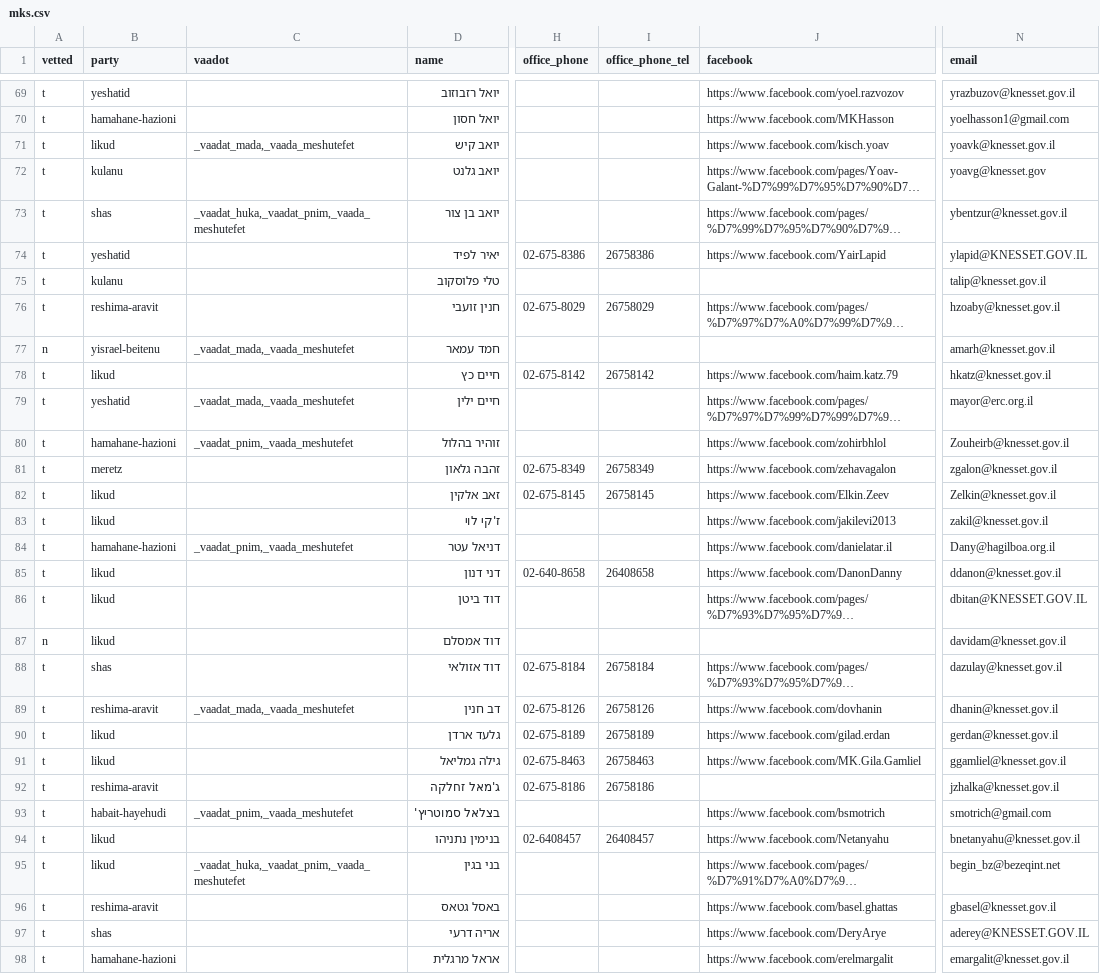
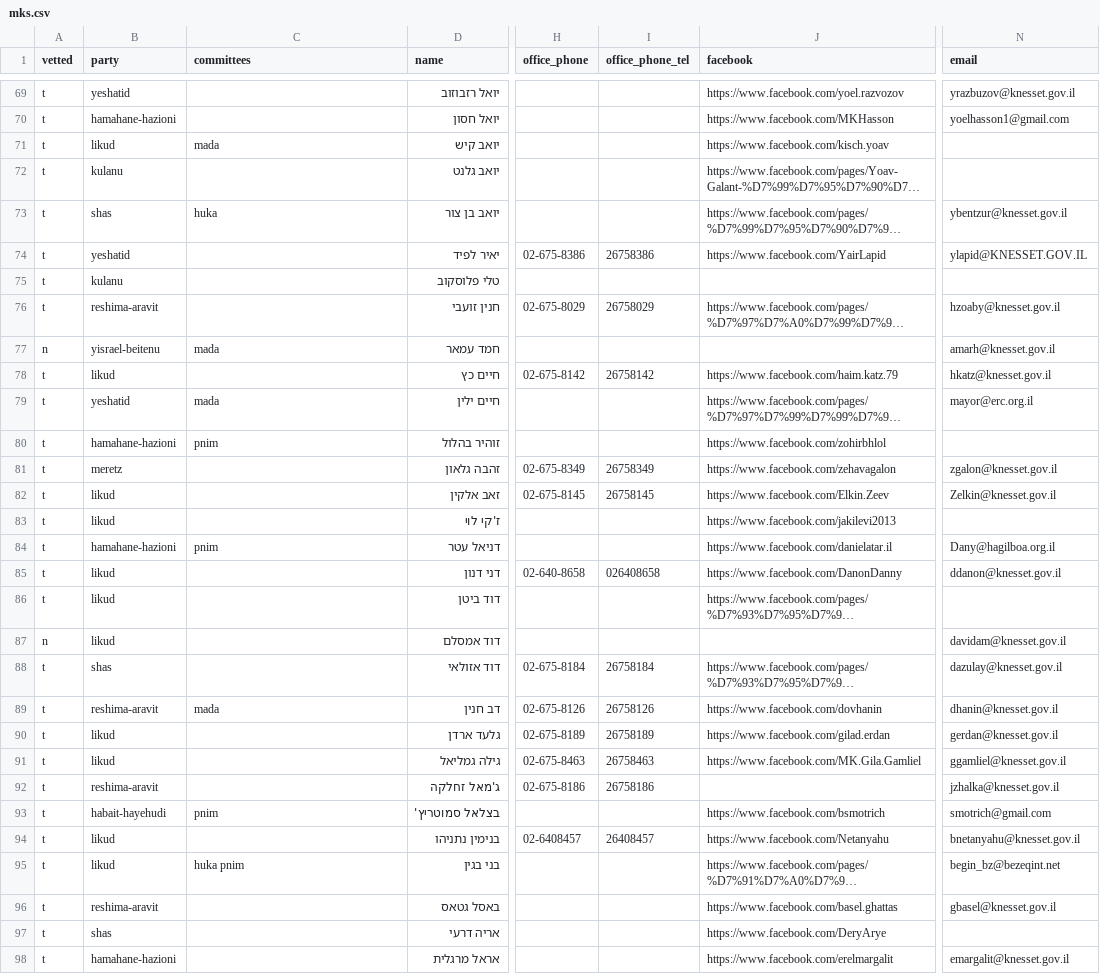
Before and after one commit to no2bio/mk-personal, a CSV file: _data/mks.csv, drawn as a sheet; only a part is shown, gaps mark what is left out; long unchanged cells end in …; the diff covers the shown part only; the diff names each change by its address in the sheet, - before the commit and + after, or states it on an @@ line.

Commit message:
Added committees to the party pool (2nd version)

```diff
--- a/_data/mks.csv
+++ b/_data/mks.csv
-C1: vaadot
+C1: committees
-C71 (committees): _vaadat_mada,_vaada_meshutefet
+C71 (committees): mada
-N71 (email): yoavk@knesset.gov.il
+N71 (email): (empty)
-N72 (email): yoavg@knesset.gov
+N72 (email): (empty)
-C73 (committees): _vaadat_huka,_vaadat_pnim,_vaada_meshutefet
+C73 (committees): huka
-N75 (email): talip@knesset.gov.il
+N75 (email): (empty)
-C77 (committees): _vaadat_mada,_vaada_meshutefet
+C77 (committees): mada
-C79 (committees): _vaadat_mada,_vaada_meshutefet
+C79 (committees): mada
-C80 (committees): _vaadat_pnim,_vaada_meshutefet
+C80 (committees): pnim
-N80 (email): Zouheirb@knesset.gov.il
+N80 (email): (empty)
-N83 (email): zakil@knesset.gov.il
+N83 (email): (empty)
-C84 (committees): _vaadat_pnim,_vaada_meshutefet
+C84 (committees): pnim
-I85 (office_phone_tel): 26408658
+I85 (office_phone_tel): 026408658
-N86 (email): dbitan@KNESSET.GOV.IL
+N86 (email): (empty)
-C89 (committees): _vaadat_mada,_vaada_meshutefet
+C89 (committees): mada
-C93 (committees): _vaadat_pnim,_vaada_meshutefet
+C93 (committees): pnim
-C95 (committees): _vaadat_huka,_vaadat_pnim,_vaada_meshutefet
+C95 (committees): huka pnim
-N97 (email): aderey@KNESSET.GOV.IL
+N97 (email): (empty)
```
Also changed, not shown: 34 edited cells elsewhere in this file, data/mks.csv, data/parties.csv, 3 other files.
